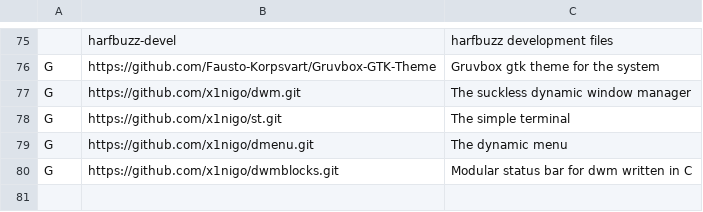
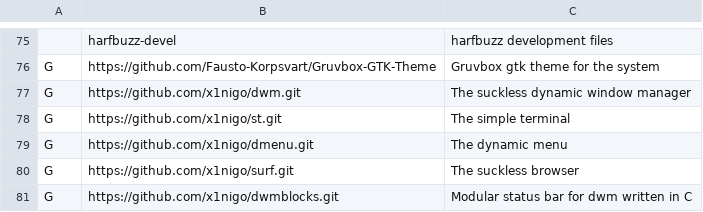
Before and after one commit to x1nigo/VoidOS, a CSV file: progs.csv, drawn as a sheet; only a part is shown, gaps mark what is left out; the diff names each change by its address in the sheet, - before the commit and + after, or states it on an @@ line.

Commit message:
Update progs.csv

```diff
--- a/progs.csv
+++ b/progs.csv
+row 80: G | https://github.com/x1nigo/surf.git | The suckless browser
```
